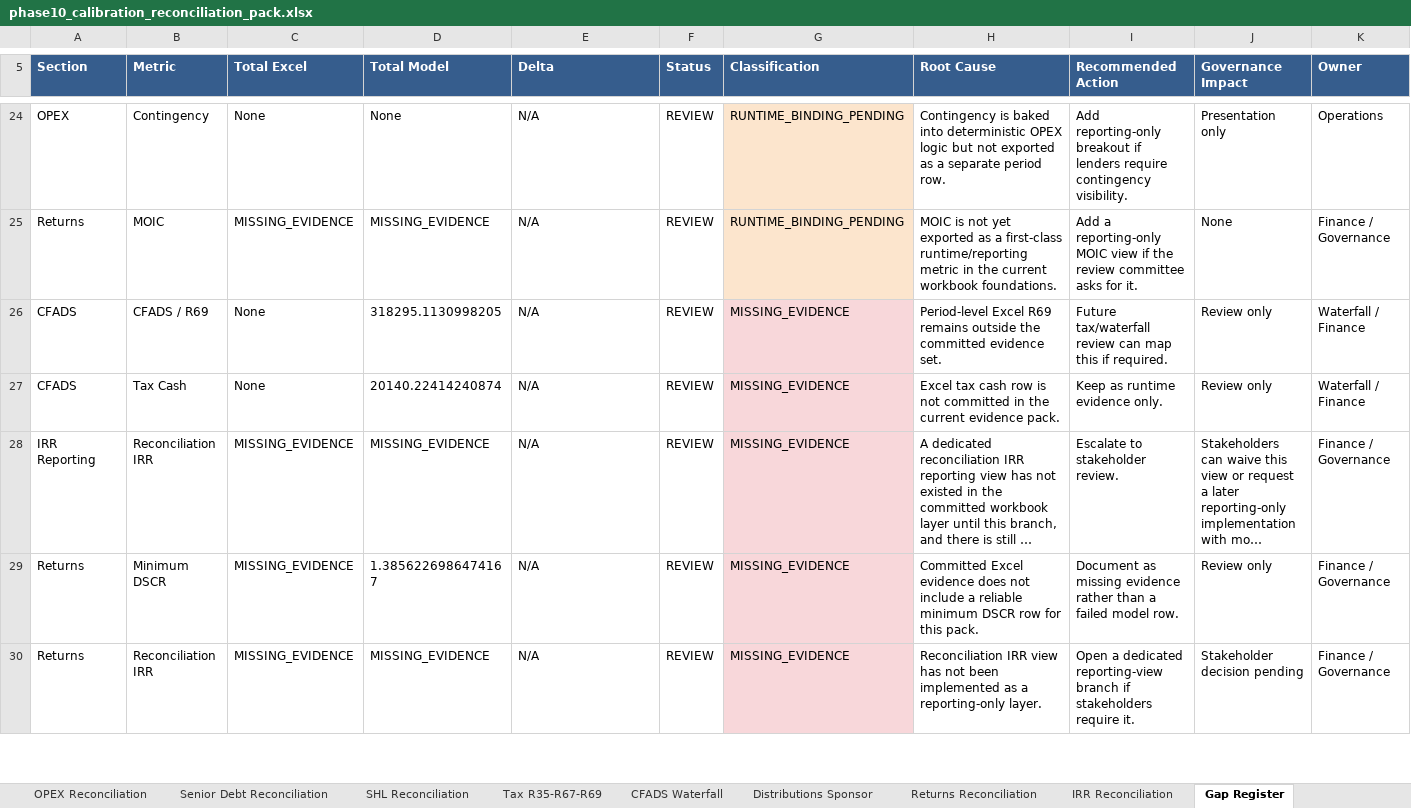
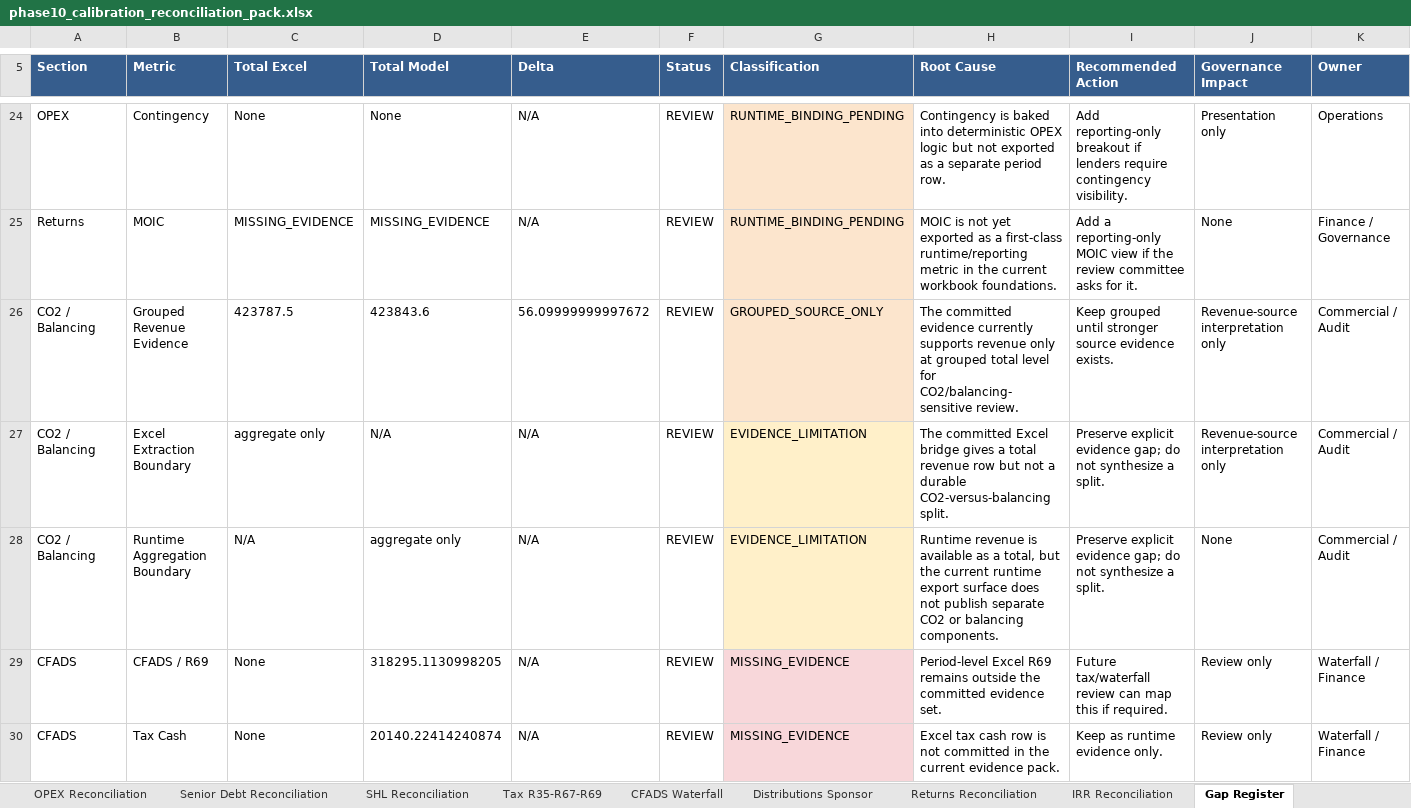
Before and after one commit to xofisamba/Finco1, an Excel workbook: reports/phase10_calibration_reconciliation_pack.xlsx, sheet Gap Register, drawn as a sheet; only a part is shown, gaps mark what is left out; the shorter side is filled out with more unchanged rows; long unchanged cells end in …; values as stored, in another font and other column widths than the file's, no borders; rows hold the shown columns only; the diff covers the shown part only; the diff names each change by its address in the sheet, - before the commit and + after, or states it on an @@ line.

Commit message:
Phase 10 ? CO2 and Balancing Source-Map Hardening

```diff
--- a/reports/phase10_calibration_reconciliation_pack.xlsx (sheet Gap Register)
+++ b/reports/phase10_calibration_reconciliation_pack.xlsx (sheet Gap Register)
+row 26: CO2 / Balancing | Grouped Revenue Evidence | 423787.5 | 423843.6 | 56.09999999997672 | REVIEW | GROUPED_SOURCE_ONLY | The committed evidence currently supports revenue only at grouped total level for CO2/balancing-sensitive review. | Keep grouped until stronger source evidence exists. | Revenue-source interpretation only | Commercial / Audit
+row 27: CO2 / Balancing | Excel Extraction Boundary | aggregate only | N/A | N/A | REVIEW | EVIDENCE_LIMITATION | The committed Excel bridge gives a total revenue row but not a durable CO2-versus-balancing split. | Preserve explicit evidence gap; do not synthesize a split. | Revenue-source interpretation only | Commercial / Audit
+row 28: CO2 / Balancing | Runtime Aggregation Boundary | N/A | aggregate only | N/A | REVIEW | EVIDENCE_LIMITATION | Runtime revenue is available as a total, but the current runtime export surface does not publish separate CO2 or balancing components. | Preserve explicit evidence gap; do not synthesize a split. | None | Commercial / Audit
```
Also changed, not shown: 3 added rows elsewhere in this sheet, sheet Navigation, sheet Executive Summary, sheet Executive Dashboard, sheet Source Inventory, sheet Reviewer Notes, sheet Runtime Summary, 1 more sheet, other sheet tabs, 14 other files.
